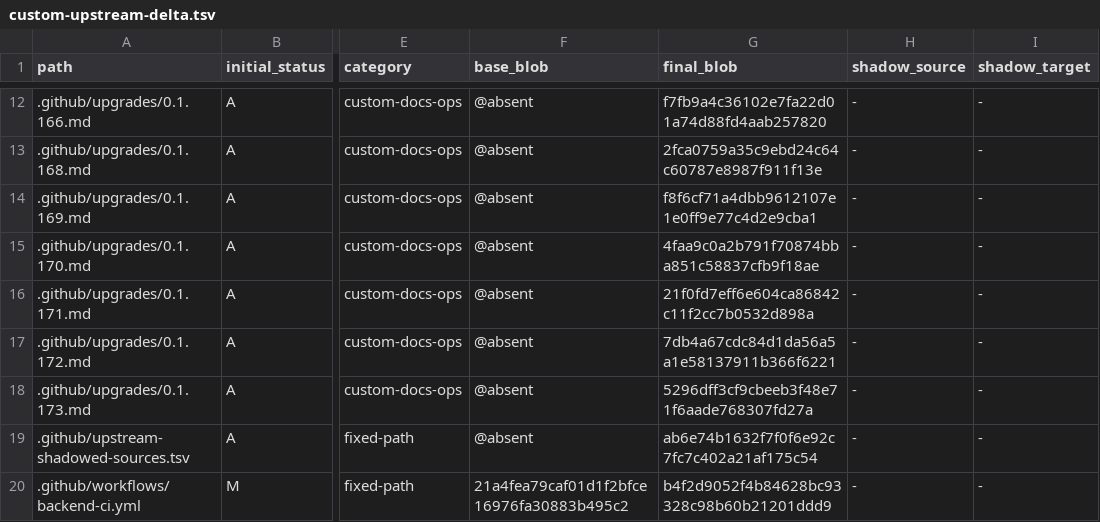
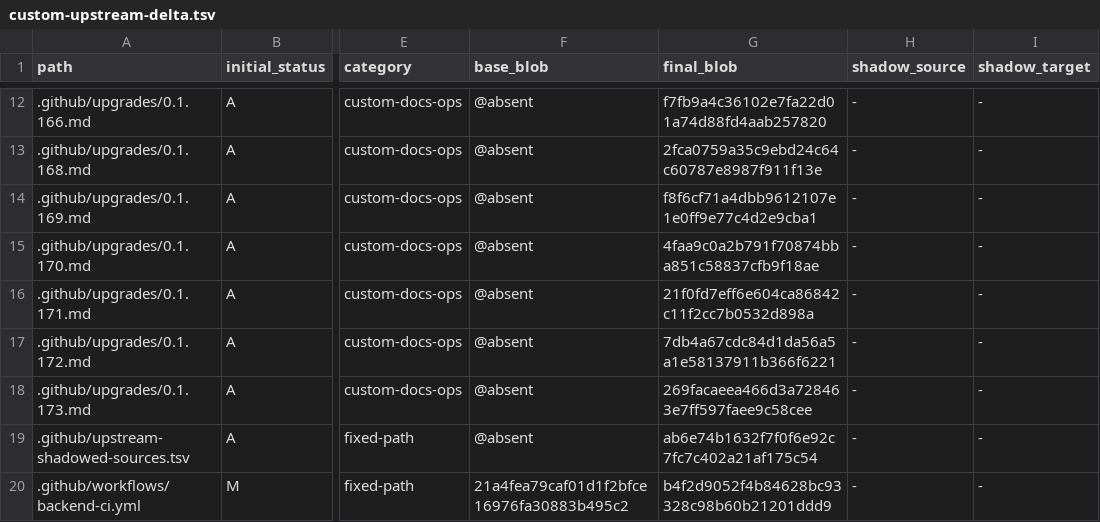
Before and after one commit to o87110/sub2api-custom-public, a TSV file: .github/custom-upstream-delta.tsv, drawn as a sheet; only a part is shown, gaps mark what is left out; the diff names each change by its address in the sheet, - before the commit and + after, or states it on an @@ line.

```diff
--- a/.github/custom-upstream-delta.tsv
+++ b/.github/custom-upstream-delta.tsv
-G18 (final_blob): 5296dff3cf9cbeeb3f48e71f6aade768307fd27a
+G18 (final_blob): 269facaeea466d3a728463e7ff597faee9c58cee
```
Also changed, not shown: 1 other file.
